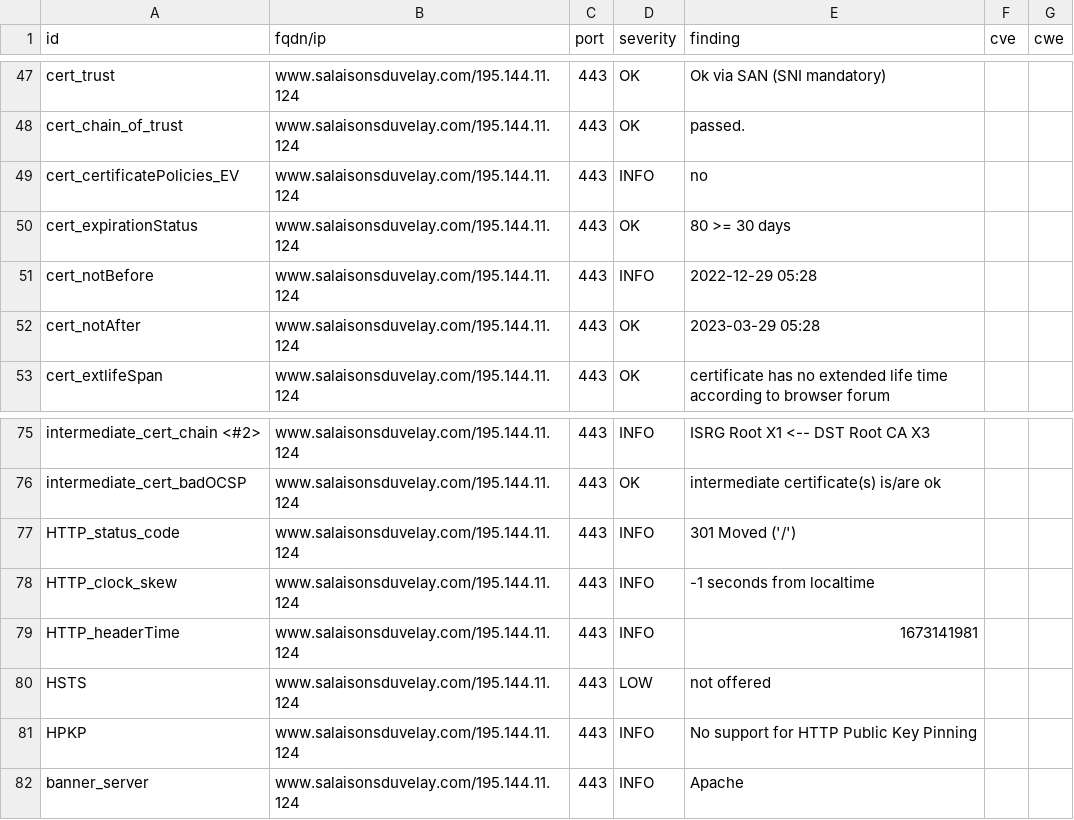
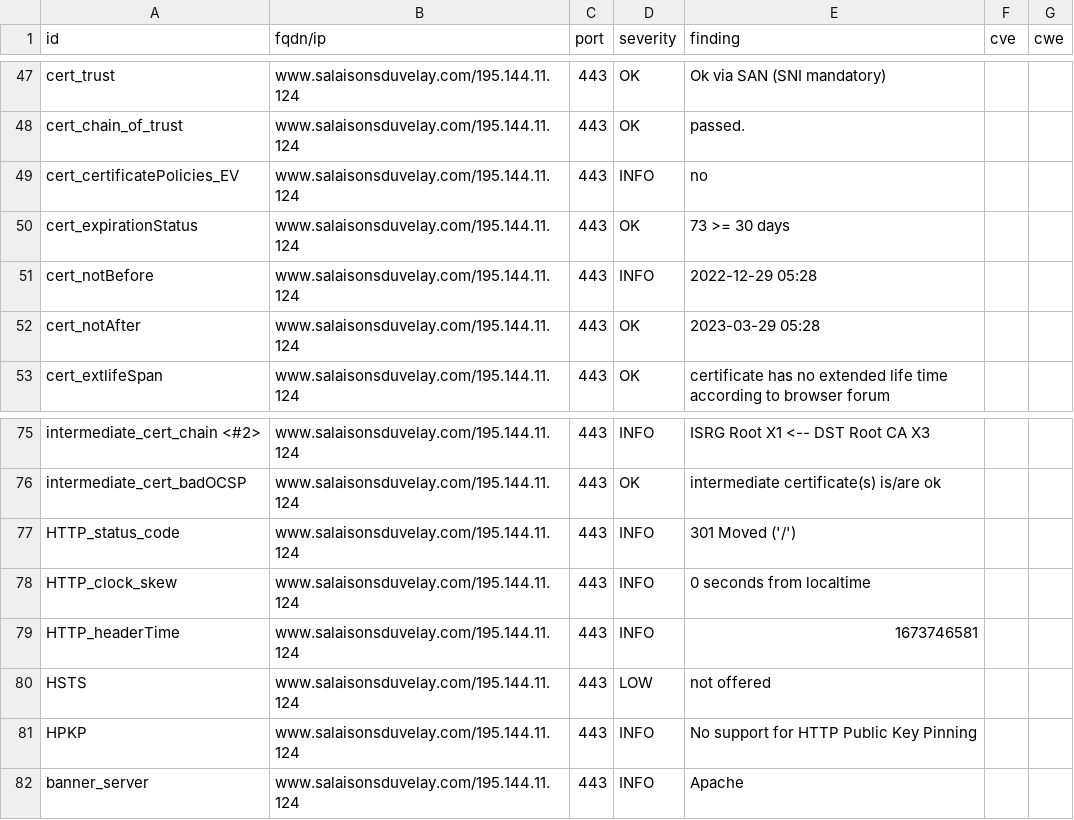
Before and after one commit to touffies/402web-dashboard, a CSV file: results/aHR0cHM6Ly93d3cuc2FsYWlzb25zZHV2ZWxheS5jb20=/testssl.csv, drawn as a sheet; only a part is shown, gaps mark what is left out.

```diff
--- a/results/aHR0cHM6Ly93d3cuc2FsYWlzb25zZHV2ZWxheS5jb20=/testssl.csv
+++ b/results/aHR0cHM6Ly93d3cuc2FsYWlzb25zZHV2ZWxheS5jb20=/testssl.csv
@@ -49,3 +49,3 @@
 "cert_certificatePolicies_EV","www.salaisonsduvelay.com/195.144.11.124","443","INFO","no","",""
-"cert_expirationStatus","www.salaisonsduvelay.com/195.144.11.124","443","OK","80 >= 30 days","",""
+"cert_expirationStatus","www.salaisonsduvelay.com/195.144.11.124","443","OK","73 >= 30 days","",""
 "cert_notBefore","www.salaisonsduvelay.com/195.144.11.124","443","INFO","2022-12-29 05:28","",""
@@ -77,4 +77,4 @@
 "HTTP_status_code","www.salaisonsduvelay.com/195.144.11.124","443","INFO","301 Moved ('/')","",""
-"HTTP_clock_skew","www.salaisonsduvelay.com/195.144.11.124","443","INFO","-1 seconds from localtime","",""
-"HTTP_headerTime","www.salaisonsduvelay.com/195.144.11.124","443","INFO","1673141981","",""
+"HTTP_clock_skew","www.salaisonsduvelay.com/195.144.11.124","443","INFO","0 seconds from localtime","",""
+"HTTP_headerTime","www.salaisonsduvelay.com/195.144.11.124","443","INFO","1673746581","",""
 "HSTS","www.salaisonsduvelay.com/195.144.11.124","443","LOW","not offered","",""
```
Also changed, not shown: 16 other files.
